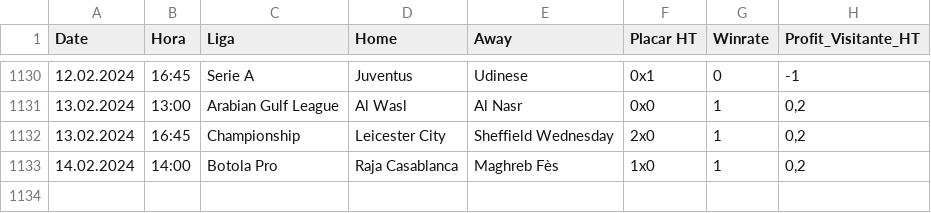
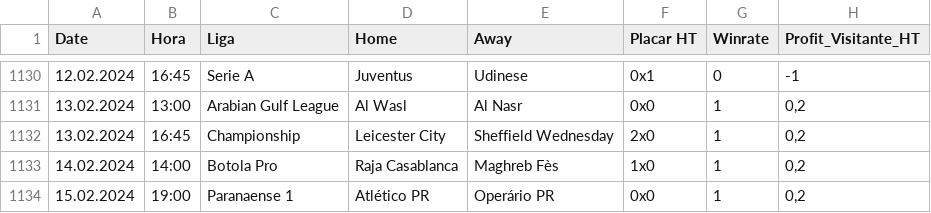
Before and after one commit to scooby75/bdfootball, a CSV file: tips_lay_zebra_ht_geral.csv, drawn as a sheet; only a part is shown, gaps mark what is left out.

```diff
--- a/tips_lay_zebra_ht_geral.csv
+++ b/tips_lay_zebra_ht_geral.csv
@@ -1133 +1133,2 @@ Date,Hora,Liga,Home,Away,Placar HT,Winrate,Profit_Visitante_HT
 14.02.2024,14:00,Botola Pro,Raja Casablanca,Maghreb Fès,1x0,1,"0,2"
+15.02.2024,19:00,Paranaense 1,Atlético PR,Operário PR,0x0,1,"0,2"
```
Also changed, not shown: 1 other file.
